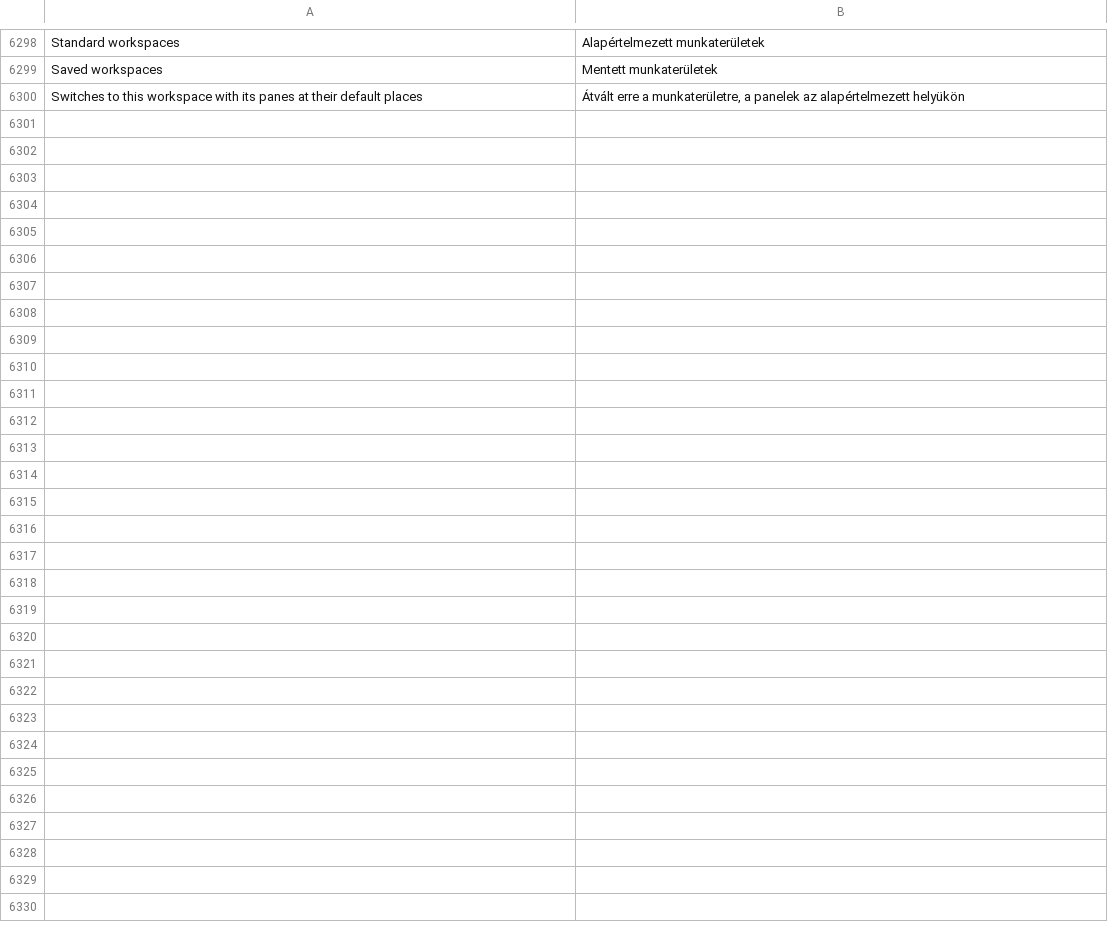
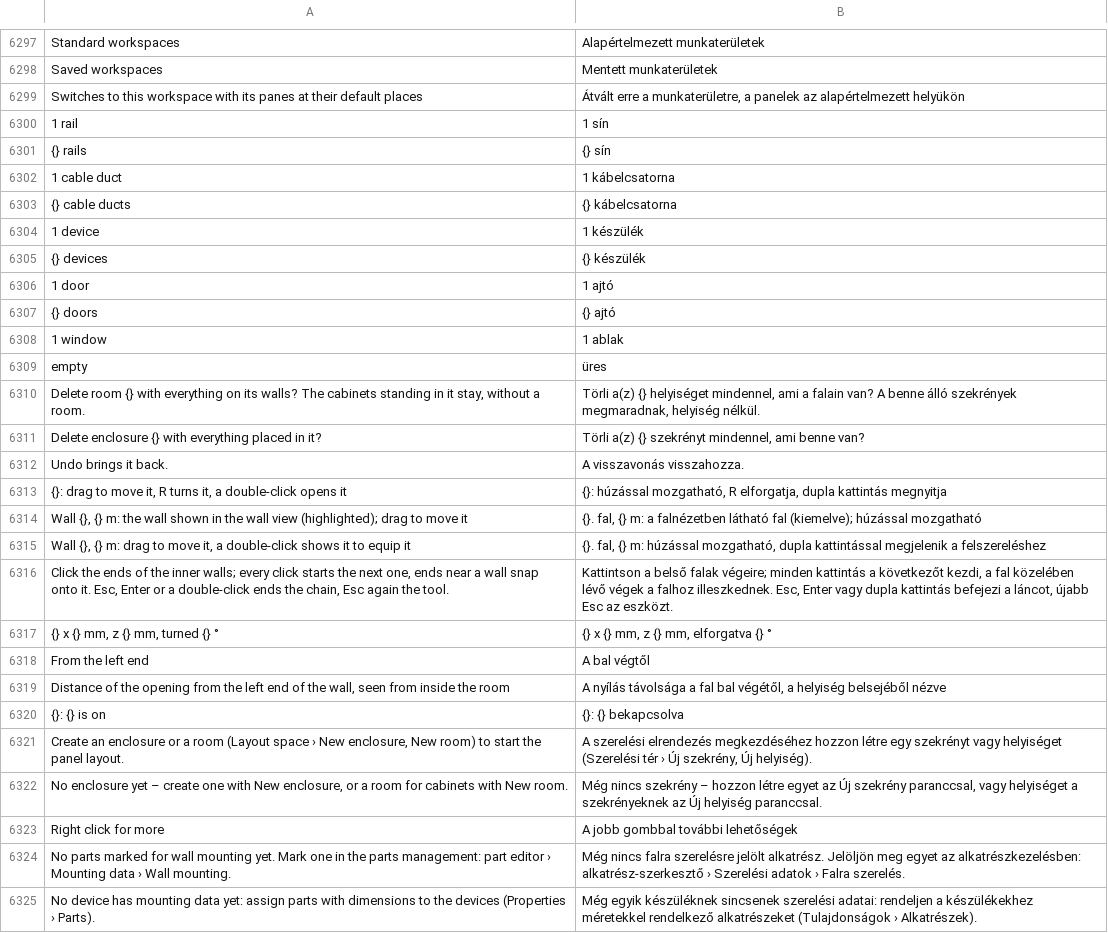
Before and after one commit to JukkaJor/OpenECraft, a TSV file: crates/openecraft-i18n/src/catalog/lang/hu.tsv, drawn as a sheet; only a part is shown, gaps mark what is left out; the diff covers the shown part only.

```diff
--- a/crates/openecraft-i18n/src/catalog/lang/hu.tsv
+++ b/crates/openecraft-i18n/src/catalog/lang/hu.tsv
@@ -6300 +6299,27 @@ Saved workspaces	Mentett munkaterületek
 Switches to this workspace with its panes at their default places	Átvált erre a munkaterületre, a panelek az alapértelmezett helyükön
+1 rail	1 sín
+{} rails	{} sín
+1 cable duct	1 kábelcsatorna
+{} cable ducts	{} kábelcsatorna
+1 device	1 készülék
+{} devices	{} készülék
+1 door	1 ajtó
+{} doors	{} ajtó
+1 window	1 ablak
+empty	üres
+Delete room {} with everything on its walls? The cabinets standing in it stay, without a room.	Törli a(z) {} helyiséget mindennel, ami a falain van? A benne álló szekrények megmaradnak, helyiség nélkül.
+Delete enclosure {} with everything placed in it?	Törli a(z) {} szekrényt mindennel, ami benne van?
+Undo brings it back.	A visszavonás visszahozza.
+{}: drag to move it, R turns it, a double-click opens it	{}: húzással mozgatható, R elforgatja, dupla kattintás megnyitja
+Wall {}, {} m: the wall shown in the wall view (highlighted); drag to move it	{}. fal, {} m: a falnézetben látható fal (kiemelve); húzással mozgatható
+Wall {}, {} m: drag to move it, a double-click shows it to equip it	{}. fal, {} m: húzással mozgatható, dupla kattintással megjelenik a felszereléshez
+Click the ends of the inner walls; every click starts the next one, ends near a wall snap onto it. Esc, Enter or a double-click ends the chain, Esc again the tool.	Kattintson a belső falak végeire; minden kattintás a következőt kezdi, a fal közelében lévő végek a falhoz illeszkednek. Esc, Enter vagy dupla kattintás befejezi a láncot, újabb Esc az eszközt.
+{}  x {} mm, z {} mm, turned {} °	{}  x {} mm, z {} mm, elforgatva {} °
+From the left end	A bal végtől
+Distance of the opening from the left end of the wall, seen from inside the room	A nyílás távolsága a fal bal végétől, a helyiség belsejéből nézve
+{}: {} is on	{}: {} bekapcsolva
+Create an enclosure or a room (Layout space › New enclosure, New room) to start the panel layout.	A szerelési elrendezés megkezdéséhez hozzon létre egy szekrényt vagy helyiséget (Szerelési tér › Új szekrény, Új helyiség).
+No enclosure yet – create one with New enclosure, or a room for cabinets with New room.	Még nincs szekrény – hozzon létre egyet az Új szekrény paranccsal, vagy helyiséget a szekrényeknek az Új helyiség paranccsal.
+Right click for more	A jobb gombbal további lehetőségek
+No parts marked for wall mounting yet. Mark one in the parts management: part editor › Mounting data › Wall mounting.	Még nincs falra szerelésre jelölt alkatrész. Jelöljön meg egyet az alkatrészkezelésben: alkatrész-szerkesztő › Szerelési adatok › Falra szerelés.
+No device has mounting data yet: assign parts with dimensions to the devices (Properties › Parts).	Még egyik készüléknek sincsenek szerelési adatai: rendeljen a készülékekhez méretekkel rendelkező alkatrészeket (Tulajdonságok › Alkatrészek).
```
Also changed, not shown: 1 removed row elsewhere in this file, crates/openecraft-i18n/src/catalog/extra.tsv, crates/openecraft-i18n/src/catalog/lang/ja.tsv, 36 other files.
